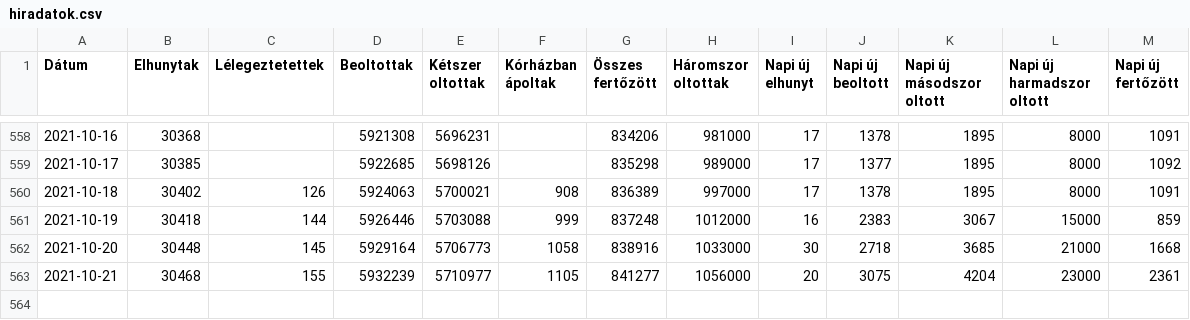
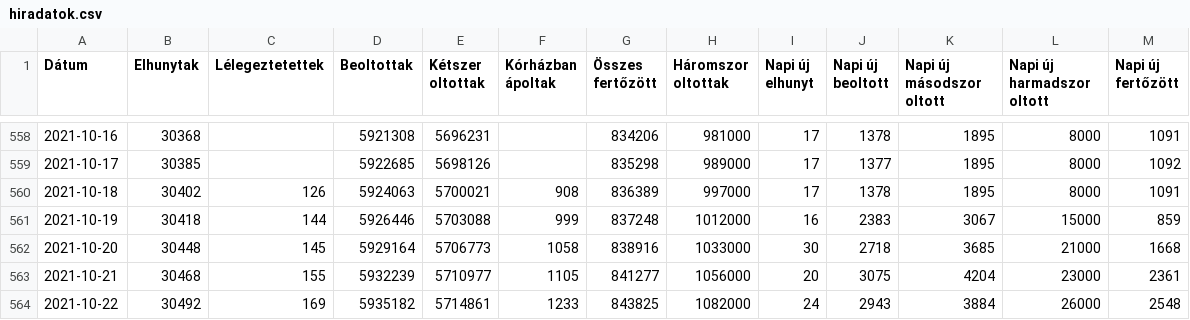
Before and after one commit to kamutelapo/covid, a CSV file: adatok/hiradatok.csv, drawn as a sheet; only a part is shown, gaps mark what is left out; the diff names each change by its address in the sheet, - before the commit and + after, or states it on an @@ line.

```diff
--- a/adatok/hiradatok.csv
+++ b/adatok/hiradatok.csv
+row 564: 2021-10-22 | 30492 | 169 | 5935182 | 5714861 | 1233 | 843825 | 1082000 | 24 | 2943 | 3884 | 26000 | 2548
```
Also changed, not shown: 18 other files.
